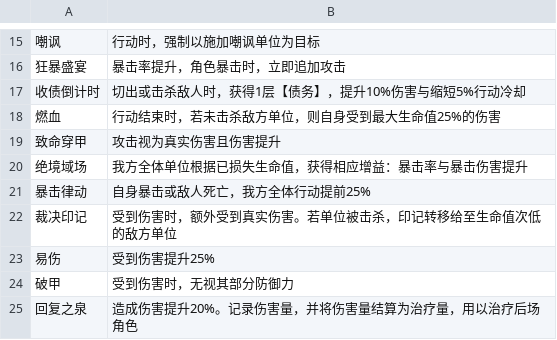
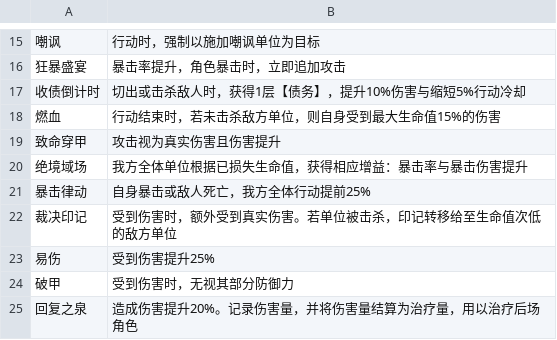
Before and after one commit to RyoBall/TurnChange, a CSV file: Assets/Data/KeyWordConfig.csv, drawn as a sheet; only a part is shown, gaps mark what is left out; the diff names each change by its address in the sheet, - before the commit and + after, or states it on an @@ line.

```diff
--- a/Assets/Data/KeyWordConfig.csv
+++ b/Assets/Data/KeyWordConfig.csv
-B18: 行动结束时，若未击杀敌方单位，则自身受到最大生命值25%的伤害
+B18: 行动结束时，若未击杀敌方单位，则自身受到最大生命值15%的伤害
```
Also changed, not shown: Assets/Data/StateData.csv, 43 other files.
